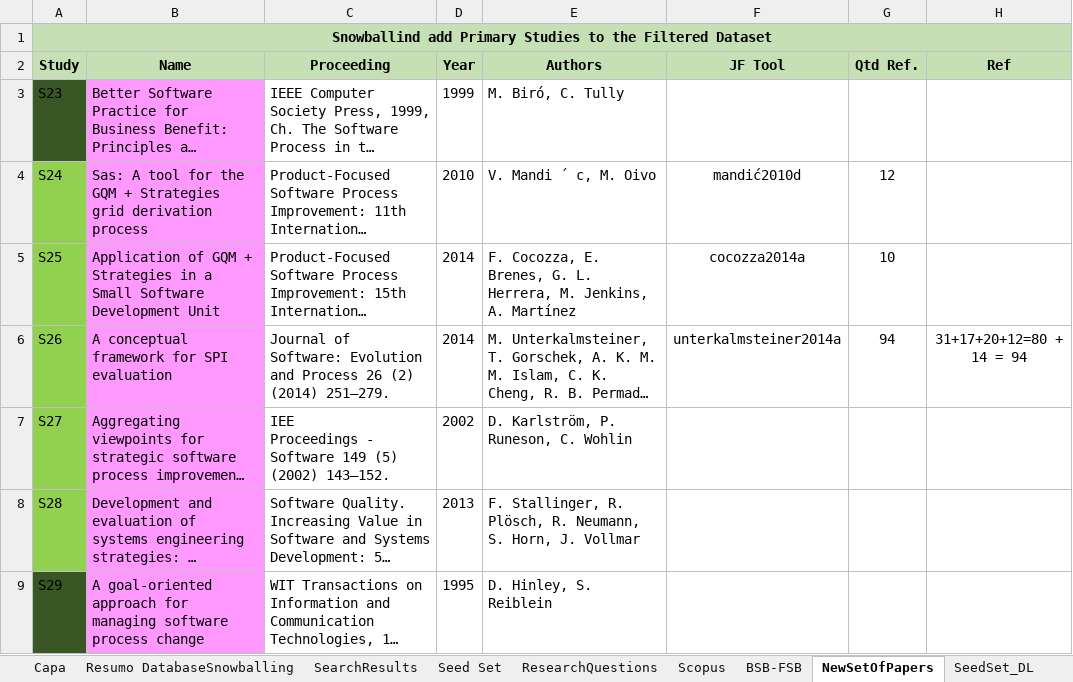
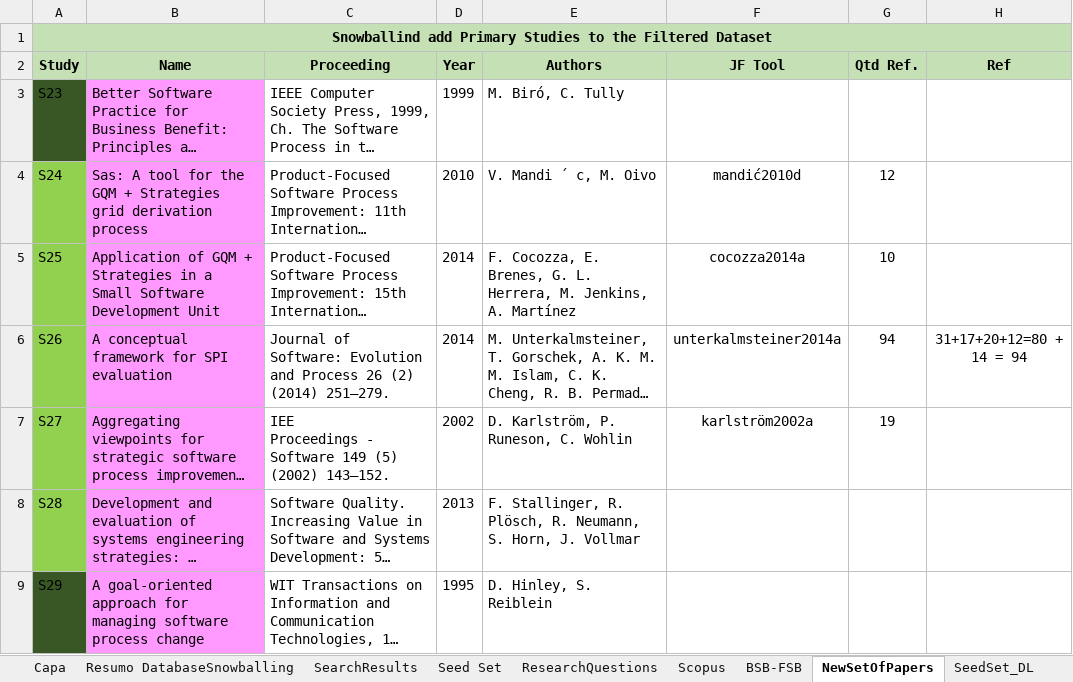
Before and after one commit to gems-uff/hybrid-strategies, an Excel workbook: Experiment01_Resumo/Resumo_Exp01.xlsx, sheet NewSetOfPapers, drawn as a sheet; only a part is shown; long unchanged cells end in …; values as stored, in another font and other column widths than the file's, no borders; the diff names each change by its address in the sheet, - before the commit and + after, or states it on an @@ line.

```diff
--- a/Experiment01_Resumo/Resumo_Exp01.xlsx (sheet NewSetOfPapers)
+++ b/Experiment01_Resumo/Resumo_Exp01.xlsx (sheet NewSetOfPapers)
-F7 (JF Tool): (empty)
+F7 (JF Tool): karlström2002a
-G7 (Qtd Ref.): (empty)
+G7 (Qtd Ref.): 19
```
Also changed, not shown: charts or pictures, 13 other files.
